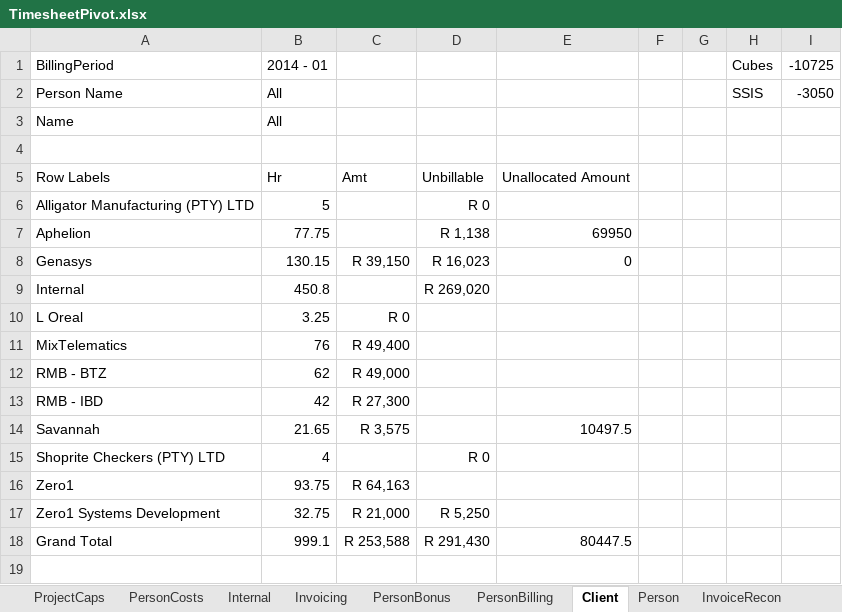
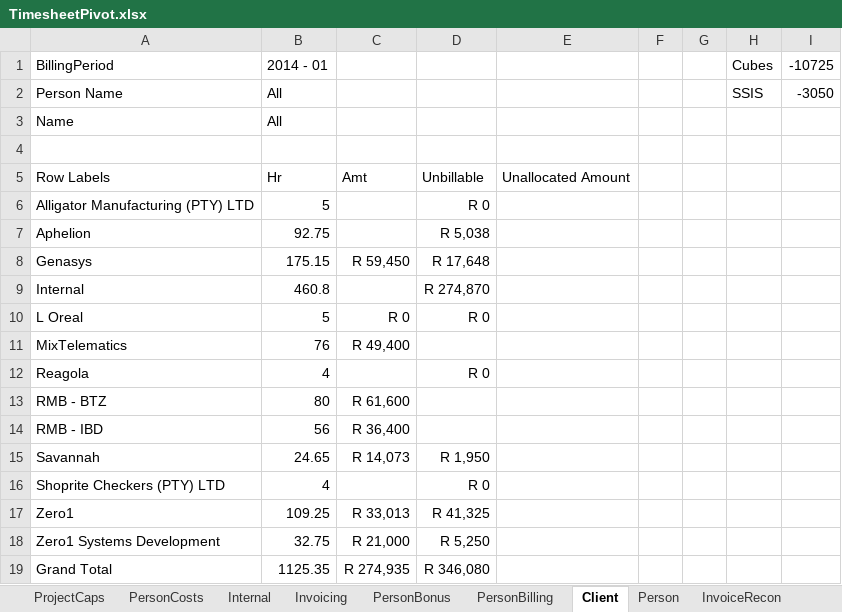
Before and after one commit to AphelionSoftware/TimeSheets, an Excel workbook: TimesheetPivot.xlsx, sheet Client, drawn as a sheet; values as stored, in another font and other column widths than the file's, no borders; addresses are those after the commit; the diff names each change by its address in the sheet, - before the commit and + after, or states it on an @@ line.

```diff
--- a/TimesheetPivot.xlsx (sheet Client)
+++ b/TimesheetPivot.xlsx (sheet Client)
-B7: 77.75
+B7: 92.75
-D7: R 1,138
+D7: R 5,038
-E7: 69950
+E7: (empty)
-B8: 130.15
+B8: 175.15
-C8: R 39,150
+C8: R 59,450
-D8: R 16,023
+D8: R 17,648
-E8: 0
+E8: (empty)
-B9: 450.8
+B9: 460.8
-D9: R 269,020
+D9: R 274,870
-B10: 3.25
+B10: 5
-D10: (empty)
+D10: R 0
+row 12: Reagola | 4 |  | R 0
-B13: 62
+B13: 80
-C13: R 49,000
+C13: R 61,600
-B14: 42
+B14: 56
-C14: R 27,300
+C14: R 36,400
-B15: 21.65
+B15: 24.65
-C15: R 3,575
+C15: R 14,073
-D15: (empty)
+D15: R 1,950
-E15: 10497.5
+E15: (empty)
-B17: 93.75
+B17: 109.25
-C17: R 64,163
+C17: R 33,013
-D17: (empty)
+D17: R 41,325
-B19: 999.1
+B19: 1125.35
-C19: R 253,588
+C19: R 274,935
-D19: R 291,430
+D19: R 346,080
-E19: 80447.5
+E19: (empty)
```
Also changed, not shown: sheet PersonBilling, sheet InvoiceRecon, sheet Internal, sheet Person, sheet Rates, sheet ProjectCaps, 3 more sheets, formulas that keep their value, 59 other files.
